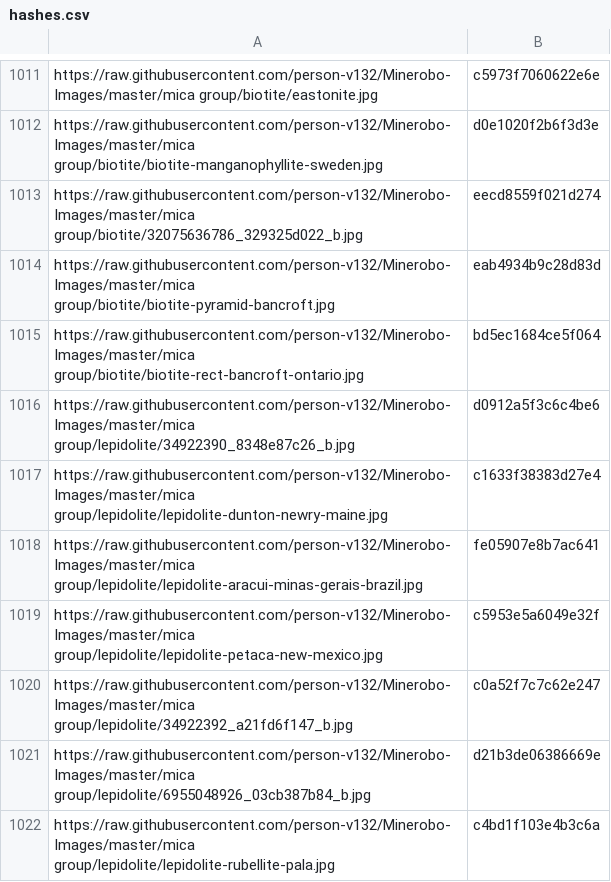
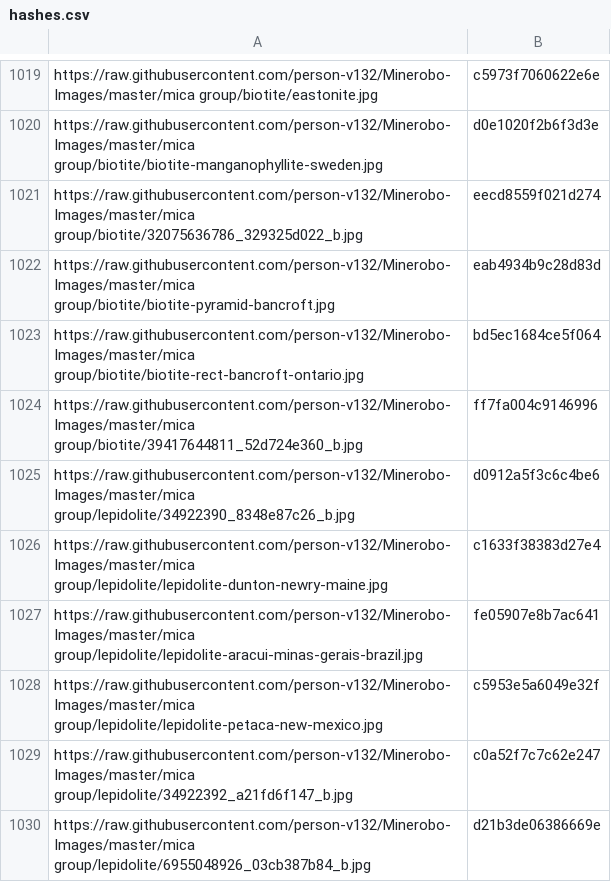
Before and after one commit to person-v132/Minerobo-Images, a CSV file: hashes.csv, drawn as a sheet; only a part is shown, gaps mark what is left out; the shorter side is filled out with more unchanged rows; the diff covers the shown part only; the diff names each change by its address in the sheet, - before the commit and + after, or states it on an @@ line.

```diff
--- a/hashes.csv
+++ b/hashes.csv
+row 1024: https://raw.githubusercontent.com/person-v132/Minerobo-Images/master/mica group/biotite/39417644811_52d724e360_b.jpg | ff7fa004c9146996
```
Also changed, not shown: 8 added rows elsewhere in this file.
